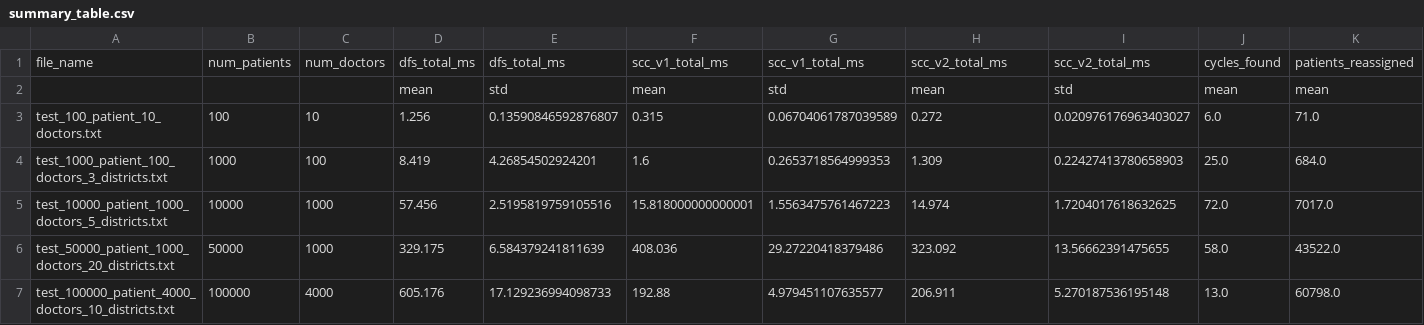
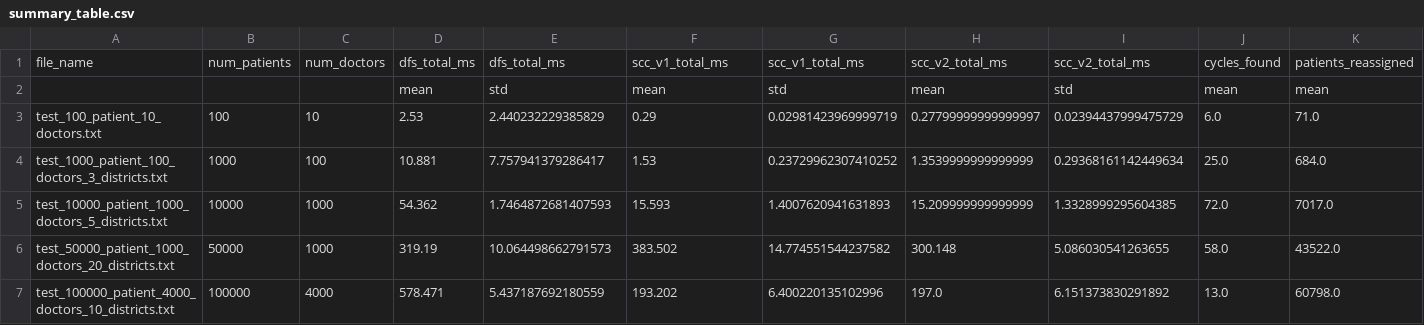
Before and after one commit to Reinsdyret/master, a CSV file: rust_impl/ttc/plots/summary_table.csv, drawn as a sheet; only a part is shown; the diff covers the shown part only.

```diff
--- a/rust_impl/ttc/plots/summary_table.csv
+++ b/rust_impl/ttc/plots/summary_table.csv
@@ -2,6 +2,6 @@ file_name,num_patients,num_doctors,dfs_total_ms,dfs_total_ms,scc_v1_total_ms,scc
 ,,,mean,std,mean,std,mean,std,mean,mean
-test_100_patient_10_doctors.txt,100,10,1.256,0.13590846592876807,0.315,0.06704061787039589,0.272,0.020976176963403027,6.0,71.0
-test_1000_patient_100_doctors_3_districts.txt,1000,100,8.419,4.26854502924201,1.6,0.2653718564999353,1.309,0.22427413780658903,25.0,684.0
-test_10000_patient_1000_doctors_5_districts.txt,10000,1000,57.456,2.5195819759105516,15.818000000000001,1.5563475761467223,14.974,1.7204017618632625,72.0,7017.0
-test_50000_patient_1000_doctors_20_districts.txt,50000,1000,329.175,6.584379241811639,408.036,29.27220418379486,323.092,13.56662391475655,58.0,43522.0
-test_100000_patient_4000_doctors_10_districts.txt,100000,4000,605.176,17.129236994098733,192.88,4.979451107635577,206.911,5.270187536195148,13.0,60798.0
+test_100_patient_10_doctors.txt,100,10,2.53,2.440232229385829,0.29,0.02981423969999719,0.27799999999999997,0.02394437999475729,6.0,71.0
+test_1000_patient_100_doctors_3_districts.txt,1000,100,10.881,7.757941379286417,1.53,0.23729962307410252,1.3539999999999999,0.29368161142449634,25.0,684.0
+test_10000_patient_1000_doctors_5_districts.txt,10000,1000,54.362,1.7464872681407593,15.593,1.4007620941631893,15.209999999999999,1.3328999295604385,72.0,7017.0
+test_50000_patient_1000_doctors_20_districts.txt,50000,1000,319.19,10.064498662791573,383.502,14.774551544237582,300.148,5.086030541263655,58.0,43522.0
+test_100000_patient_4000_doctors_10_districts.txt,100000,4000,578.471,5.437187692180559,193.202,6.400220135102996,197.0,6.151373830291892,13.0,60798.0
```
Also changed, not shown: 60 edited cells elsewhere in this file, 52 other files.
